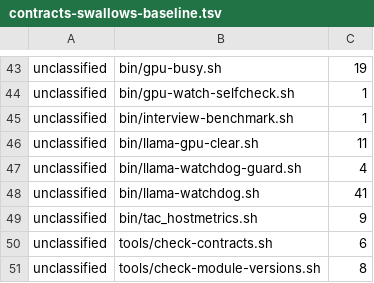
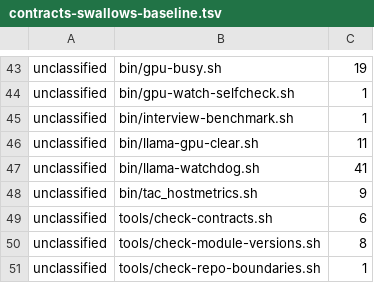
Before and after one commit to waynegault/ubuntu-console, a TSV file: tools/contracts-swallows-baseline.tsv, drawn as a sheet; only a part is shown, gaps mark what is left out; the shorter side is filled out with more unchanged rows.

Commit message:
chore(watchdog-guard): four deliberate swallows are now recorded decisions
The guard's four unclassified sites are exactly the kind the check exists to separate from the harmful ones: a systemctl is-active read whose failure falls to the 'not active' branch (the fail-safe direction for a supervisor), a flock probe whose exit status IS the question being asked, and a counter whose unreadable default (0) re-arms the guard rather than silencing it.  Each now carries a '# swallow-ok:' reason, so they are decisions a reviewer can weigh instead of undefined behaviour.

That moved the check's classified count 9 -> 13 and the unclassified population 1142 -> 1138.  The baseline row for the file was deleted in the same change, which the tool itself named: 'fewer unclassified swallow(s) than the baseline (4) - lower or delete the row'.

Verified: swallows rc=0 with no STALE row, lint rc=0 (ratchet PASS), version guard rc=0, docs-sync rc=0.

```diff
--- a/tools/contracts-swallows-baseline.tsv
+++ b/tools/contracts-swallows-baseline.tsv
@@ -46,3 +46,2 @@ unclassified	bin/interview-benchmark.sh	1
 unclassified	bin/llama-gpu-clear.sh	11
-unclassified	bin/llama-watchdog-guard.sh	4
 unclassified	bin/llama-watchdog.sh	41
```
Also changed, not shown: 1 other file.
